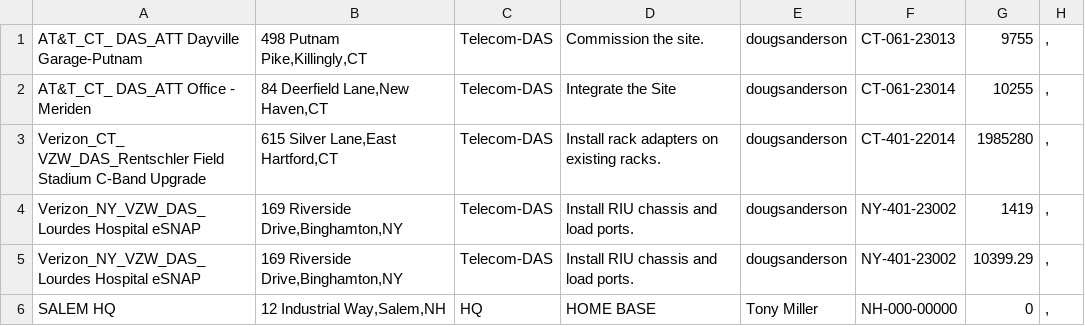
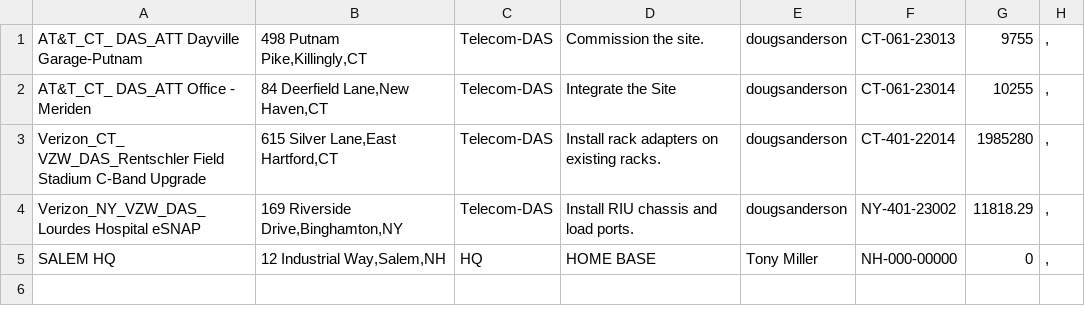
Before and after one commit to jkehoe129/sai-ops-map, a CSV file: exported.csv, drawn as a sheet.

Commit message:
Update exported.csv

```diff
--- a/exported.csv
+++ b/exported.csv
@@ -3,4 +3,3 @@ AT&T_CT_ DAS_ATT Office - Meriden,"84 Deerfield Lane,New Haven,CT",Telecom-DAS,I
 Verizon_CT_ VZW_DAS_Rentschler Field Stadium C-Band Upgrade ,"615 Silver Lane,East Hartford,CT",Telecom-DAS,Install rack adapters on existing racks.,dougsanderson,CT-401-22014,1985280,","
-Verizon_NY_VZW_DAS_Lourdes Hospital eSNAP,"169 Riverside Drive,Binghamton,NY",Telecom-DAS,Install RIU chassis and load ports.,dougsanderson,NY-401-23002,1419,","
-Verizon_NY_VZW_DAS_Lourdes Hospital eSNAP,"169 Riverside Drive,Binghamton,NY",Telecom-DAS,Install RIU chassis and load ports.,dougsanderson,NY-401-23002,10399.29,","
+Verizon_NY_VZW_DAS_Lourdes Hospital eSNAP,"169 Riverside Drive,Binghamton,NY",Telecom-DAS,Install RIU chassis and load ports.,dougsanderson,NY-401-23002,11818.29,","
 SALEM HQ,"12 Industrial Way,Salem,NH",HQ,HOME BASE,Tony Miller,NH-000-00000,0,","
```
